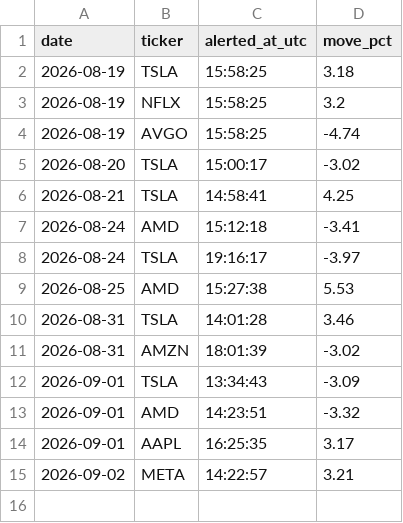
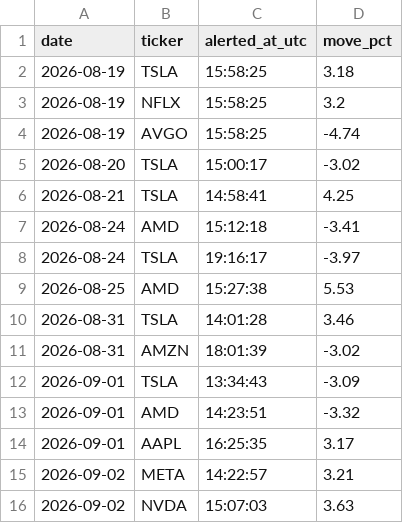
Before and after one commit to StockMagicBall/stock-screener, a CSV file: intraday_alerts_today.csv, drawn as a sheet; the diff names each change by its address in the sheet, - before the commit and + after, or states it on an @@ line.

```diff
--- a/intraday_alerts_today.csv
+++ b/intraday_alerts_today.csv
+row 16: 2026-09-02 | NVDA | 15:07:03 | 3.63
```
